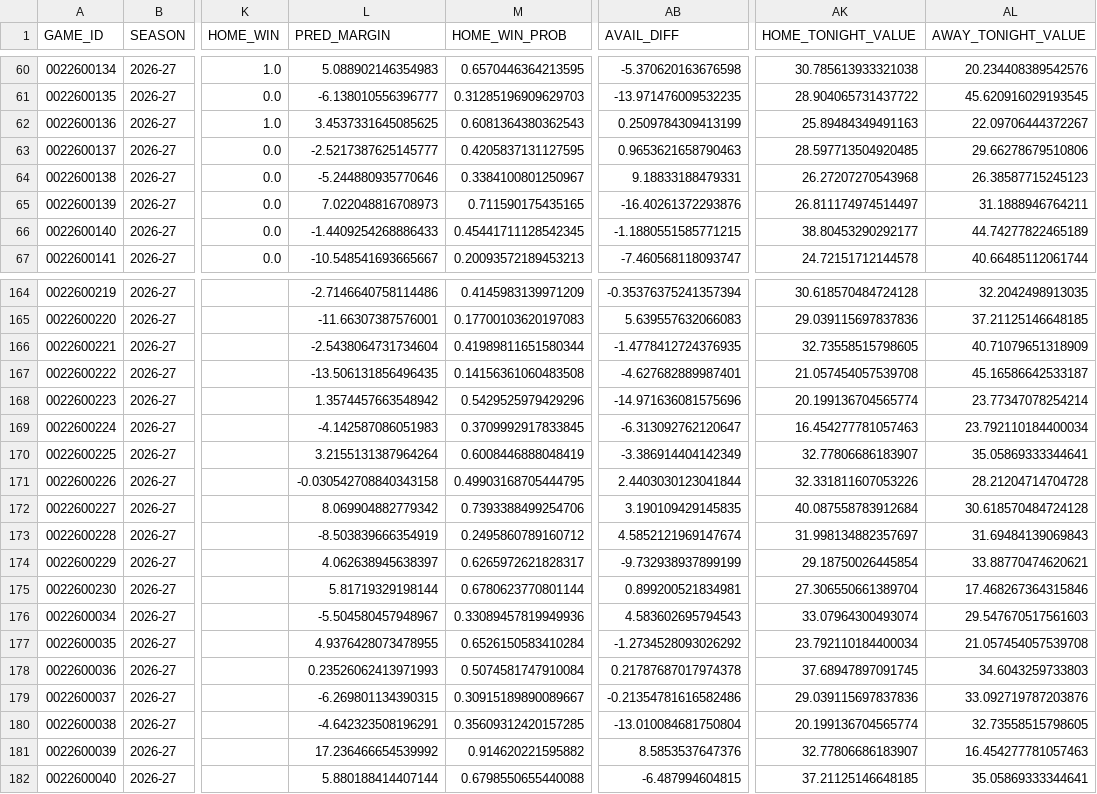
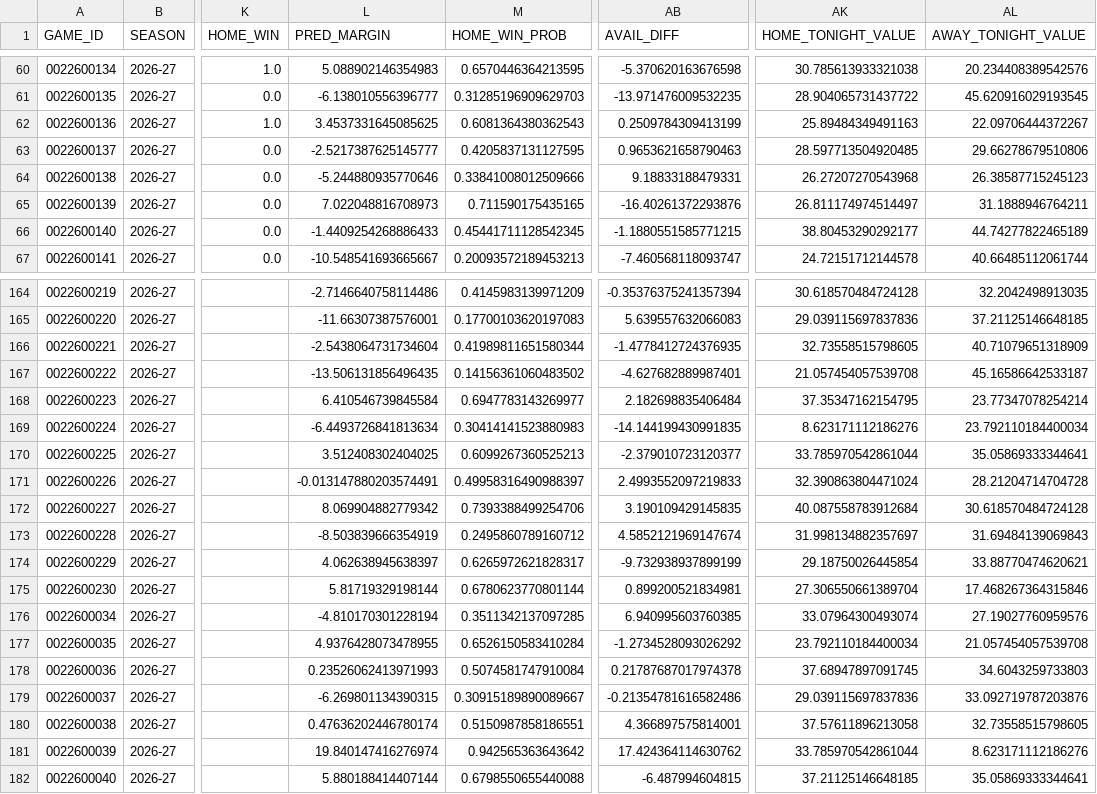
Before and after one commit to tsetan13821/NBAAnalyticsProject, a CSV file: data/processed/game_predictions.csv, drawn as a sheet; only a part is shown, gaps mark what is left out; the diff covers the shown part only; the diff names each change by its address in the sheet, - before the commit and + after, or states it on an @@ line.

```diff
--- a/data/processed/game_predictions.csv
+++ b/data/processed/game_predictions.csv
-M64 (HOME_WIN_PROB): 0.3384100801250967
+M64 (HOME_WIN_PROB): 0.33841008012509666
-M167 (HOME_WIN_PROB): 0.14156361060483508
+M167 (HOME_WIN_PROB): 0.14156361060483502
-L168 (PRED_MARGIN): 1.3574457663548942
+L168 (PRED_MARGIN): 6.410546739845584
-M168 (HOME_WIN_PROB): 0.5429525979429296
+M168 (HOME_WIN_PROB): 0.6947783143269977
-AB168 (AVAIL_DIFF): -14.971636081575696
+AB168 (AVAIL_DIFF): 2.182698835406484
-AK168 (HOME_TONIGHT_VALUE): 20.199136704565774
+AK168 (HOME_TONIGHT_VALUE): 37.35347162154795
-L169 (PRED_MARGIN): -4.142587086051983
+L169 (PRED_MARGIN): -6.4493726841813634
-M169 (HOME_WIN_PROB): 0.3709992917833845
+M169 (HOME_WIN_PROB): 0.30414141523880983
-AB169 (AVAIL_DIFF): -6.313092762120647
+AB169 (AVAIL_DIFF): -14.144199430991835
-AK169 (HOME_TONIGHT_VALUE): 16.454277781057463
+AK169 (HOME_TONIGHT_VALUE): 8.623171112186276
-L170 (PRED_MARGIN): 3.2155131387964264
+L170 (PRED_MARGIN): 3.512408302404025
-M170 (HOME_WIN_PROB): 0.6008446888048419
+M170 (HOME_WIN_PROB): 0.6099267360525213
-AB170 (AVAIL_DIFF): -3.386914404142349
+AB170 (AVAIL_DIFF): -2.379010723120377
-AK170 (HOME_TONIGHT_VALUE): 32.77806686183907
+AK170 (HOME_TONIGHT_VALUE): 33.785970542861044
-L171 (PRED_MARGIN): -0.030542708840343158
+L171 (PRED_MARGIN): -0.013147880203574491
-M171 (HOME_WIN_PROB): 0.49903168705444795
+M171 (HOME_WIN_PROB): 0.49958316490988397
-AB171 (AVAIL_DIFF): 2.4403030123041844
+AB171 (AVAIL_DIFF): 2.4993552097219833
-AK171 (HOME_TONIGHT_VALUE): 32.331811607053226
+AK171 (HOME_TONIGHT_VALUE): 32.390863804471024
-L176 (PRED_MARGIN): -5.504580457948967
+L176 (PRED_MARGIN): -4.810170301228194
-M176 (HOME_WIN_PROB): 0.33089457819949936
+M176 (HOME_WIN_PROB): 0.3511342137097285
-AB176 (AVAIL_DIFF): 4.583602695794543
+AB176 (AVAIL_DIFF): 6.940995603760385
-AL176 (AWAY_TONIGHT_VALUE): 29.547670517561603
+AL176 (AWAY_TONIGHT_VALUE): 27.19027760959576
-L180 (PRED_MARGIN): -4.642323508196291
+L180 (PRED_MARGIN): 0.47636202446780174
-M180 (HOME_WIN_PROB): 0.35609312420157285
+M180 (HOME_WIN_PROB): 0.5150987858186551
-AB180 (AVAIL_DIFF): -13.010084681750804
+AB180 (AVAIL_DIFF): 4.366897575814001
-AK180 (HOME_TONIGHT_VALUE): 20.199136704565774
+AK180 (HOME_TONIGHT_VALUE): 37.57611896213058
-L181 (PRED_MARGIN): 17.236466654539992
+L181 (PRED_MARGIN): 19.840147416276974
-M181 (HOME_WIN_PROB): 0.914620221595882
+M181 (HOME_WIN_PROB): 0.942565363643642
-AB181 (AVAIL_DIFF): 8.5853537647376
+AB181 (AVAIL_DIFF): 17.424364114630762
-AK181 (HOME_TONIGHT_VALUE): 32.77806686183907
+AK181 (HOME_TONIGHT_VALUE): 33.785970542861044
-AL181 (AWAY_TONIGHT_VALUE): 16.454277781057463
+AL181 (AWAY_TONIGHT_VALUE): 8.623171112186276
```
Also changed, not shown: 101 edited cells elsewhere in this file, data/processed/game_players.csv, 2 other files.
